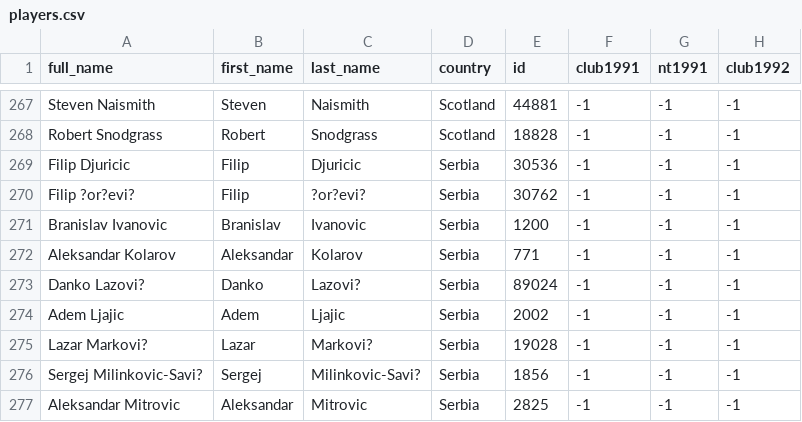
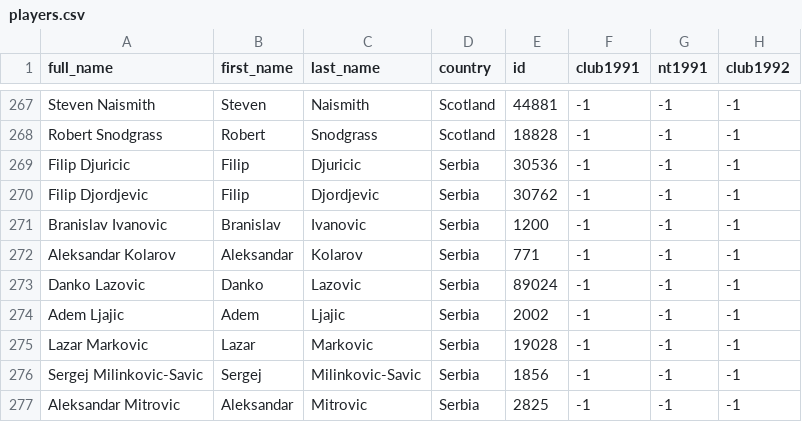
Before and after one commit to fijozico/vi_20-21, a CSV file: datasets/players.csv, drawn as a sheet; only a part is shown, gaps mark what is left out; the diff covers the shown part only; the diff names each change by its address in the sheet, - before the commit and + after, or states it on an @@ line.

Commit message:
Add files via upload

```diff
--- a/datasets/players.csv
+++ b/datasets/players.csv
-A270 (full_name): Filip ?or?evi?
+A270 (full_name): Filip Djordjevic
-C270 (last_name): ?or?evi?
+C270 (last_name): Djordjevic
-A273 (full_name): Danko Lazovi?
+A273 (full_name): Danko Lazovic
-C273 (last_name): Lazovi?
+C273 (last_name): Lazovic
-A275 (full_name): Lazar Markovi?
+A275 (full_name): Lazar Markovic
-C275 (last_name): Markovi?
+C275 (last_name): Markovic
-A276 (full_name): Sergej Milinkovic-Savi?
+A276 (full_name): Sergej Milinkovic-Savic
-C276 (last_name): Milinkovic-Savi?
+C276 (last_name): Milinkovic-Savic
```
Also changed, not shown: 91 edited cells elsewhere in this file.
